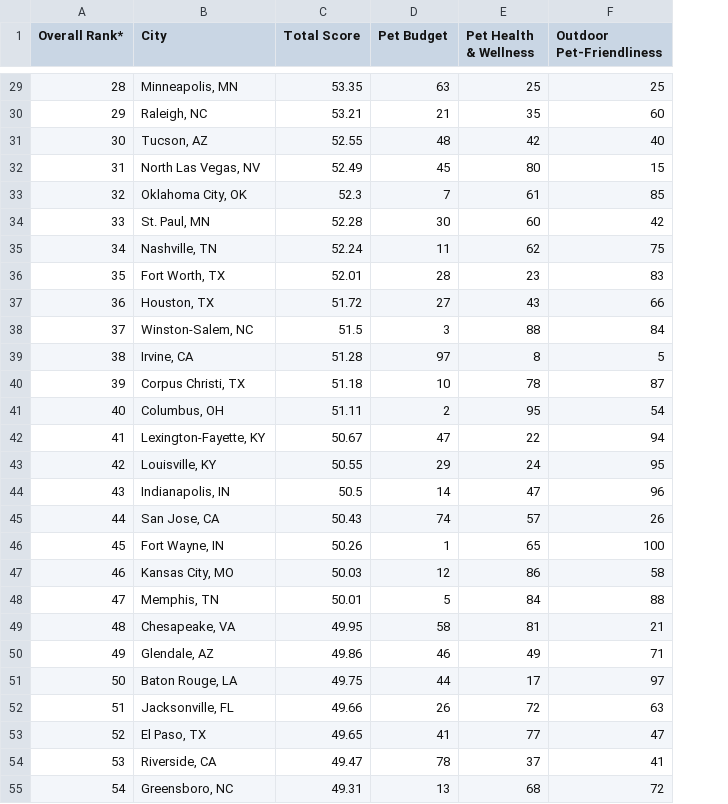
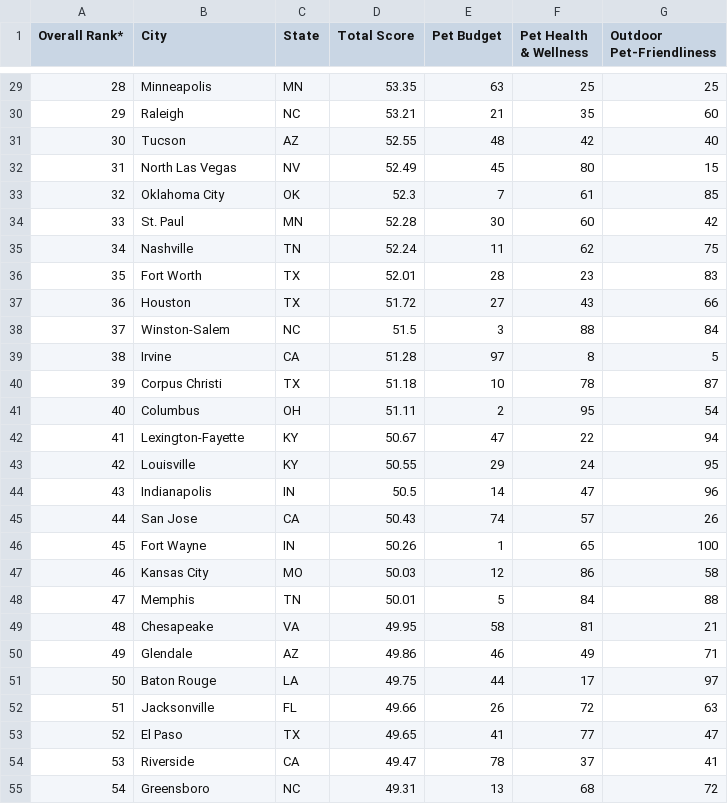
Before and after one commit to nikdav3126/project3_web_visualization, a CSV file: cleaned_CSVs/dogFriendly.csv, drawn as a sheet; only a part is shown, gaps mark what is left out; the diff covers the shown part only; the diff names each change by its address in the sheet, - before the commit and + after, or states it on an @@ line.

Commit message:
Separate Cities and States

```diff
--- a/cleaned_CSVs/dogFriendly.csv
+++ b/cleaned_CSVs/dogFriendly.csv
+column C (State), rows 29-55: MN | NC | AZ | NV | OK | MN | TN | TX | TX | NC | CA | TX | OH | KY | KY | IN | CA | IN | MO | TN | VA | AZ | LA | FL | TX | CA | NC
-B29 (City): Minneapolis, MN
+B29 (City): Minneapolis
-B30 (City): Raleigh, NC
+B30 (City): Raleigh
-B31 (City): Tucson, AZ
+B31 (City): Tucson
-B32 (City): North Las Vegas, NV
+B32 (City): North Las Vegas
-B33 (City): Oklahoma City, OK
+B33 (City): Oklahoma City
-B34 (City): St. Paul, MN
+B34 (City): St. Paul
-B35 (City): Nashville, TN
+B35 (City): Nashville
-B36 (City): Fort Worth, TX
+B36 (City): Fort Worth
-B37 (City): Houston, TX
+B37 (City): Houston
-B38 (City): Winston-Salem, NC
+B38 (City): Winston-Salem
-B39 (City): Irvine, CA
+B39 (City): Irvine
-B40 (City): Corpus Christi, TX
+B40 (City): Corpus Christi
-B41 (City): Columbus, OH
+B41 (City): Columbus
-B42 (City): Lexington-Fayette, KY
+B42 (City): Lexington-Fayette
-B43 (City): Louisville, KY
+B43 (City): Louisville
-B44 (City): Indianapolis, IN
+B44 (City): Indianapolis
-B45 (City): San Jose, CA
+B45 (City): San Jose
-B46 (City): Fort Wayne, IN
+B46 (City): Fort Wayne
-B47 (City): Kansas City, MO
+B47 (City): Kansas City
-B48 (City): Memphis, TN
+B48 (City): Memphis
-B49 (City): Chesapeake, VA
+B49 (City): Chesapeake
-B50 (City): Glendale, AZ
+B50 (City): Glendale
-B51 (City): Baton Rouge, LA
+B51 (City): Baton Rouge
-B52 (City): Jacksonville, FL
+B52 (City): Jacksonville
-B53 (City): El Paso, TX
+B53 (City): El Paso
-B54 (City): Riverside, CA
+B54 (City): Riverside
-B55 (City): Greensboro, NC
+B55 (City): Greensboro
```
Also changed, not shown: 73 edited cells elsewhere in this file.
